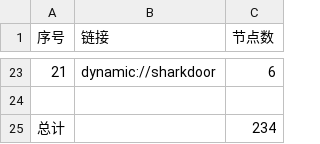
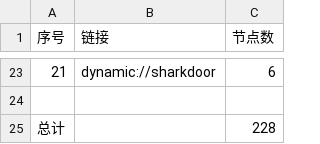
Before and after one commit to xfxx2022/AutoMergePublicNodes, a CSV file: list_result.csv, drawn as a sheet; only a part is shown, gaps mark what is left out.

```diff
--- a/list_result.csv
+++ b/list_result.csv
@@ -24,2 +24,2 @@
 
-总计,,234
+总计,,228
```
Also changed, not shown: 12 other files.
